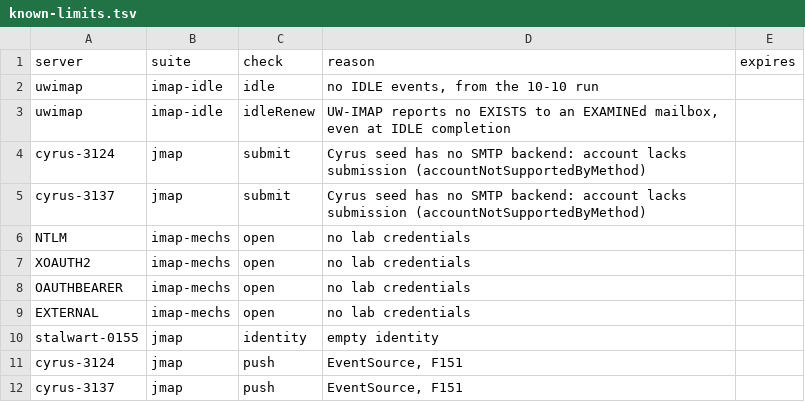
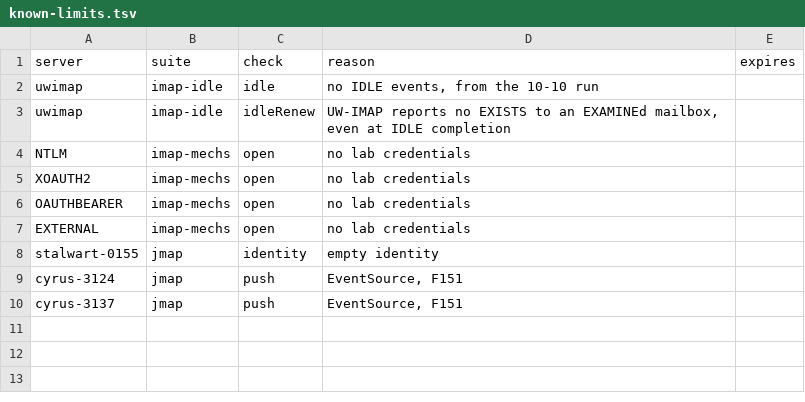
Before and after one commit to davidelang/liveimap, a TSV file: tools/test-servers/known-limits.tsv, drawn as a sheet; the diff names each change by its address in the sheet, - before the commit and + after, or states it on an @@ line.

Commit message:
lab: plain-text and domain logins on every server that supports them (login-policy.tsv, LOGIN-DOMAIN variant); JMAP sending test with cyrus in-image sink

```diff
--- a/tools/test-servers/known-limits.tsv
+++ b/tools/test-servers/known-limits.tsv
-row 4: cyrus-3124 | jmap | submit | Cyrus seed has no SMTP backend: account lacks submission (accountNotSupportedByMethod)
-row 5: cyrus-3137 | jmap | submit | Cyrus seed has no SMTP backend: account lacks submission (accountNotSupportedByMethod)
```
Also changed, not shown: tools/test-servers/seed/suite-fixture.tsv, tools/test-servers/servers.tsv, 9 other files.
